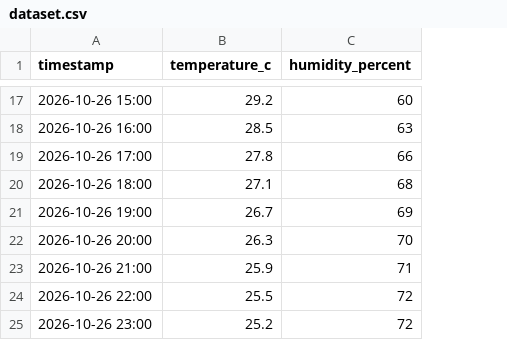
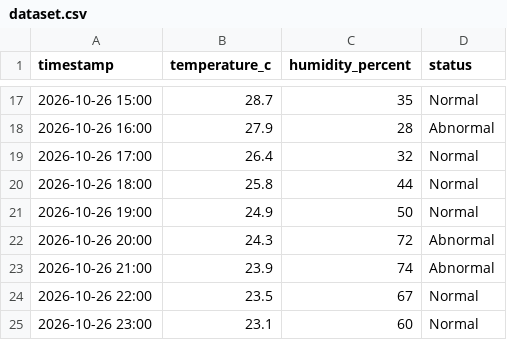
Before and after one commit to anbhuleaditi1111/TemperatureHumidityUI, a CSV file: dataset.csv, drawn as a sheet; only a part is shown, gaps mark what is left out; the diff covers the shown part only; the diff names each change by its address in the sheet, - before the commit and + after, or states it on an @@ line.

```diff
--- a/dataset.csv
+++ b/dataset.csv
+column D (status), rows 17-25: Normal | Abnormal | Normal | Normal | Normal | Abnormal | Abnormal | Normal | Normal
-B17 (temperature_c): 29.2
+B17 (temperature_c): 28.7
-C17 (humidity_percent): 60
+C17 (humidity_percent): 35
-B18 (temperature_c): 28.5
+B18 (temperature_c): 27.9
-C18 (humidity_percent): 63
+C18 (humidity_percent): 28
-B19 (temperature_c): 27.8
+B19 (temperature_c): 26.4
-C19 (humidity_percent): 66
+C19 (humidity_percent): 32
-B20 (temperature_c): 27.1
+B20 (temperature_c): 25.8
-C20 (humidity_percent): 68
+C20 (humidity_percent): 44
-B21 (temperature_c): 26.7
+B21 (temperature_c): 24.9
-C21 (humidity_percent): 69
+C21 (humidity_percent): 50
-B22 (temperature_c): 26.3
+B22 (temperature_c): 24.3
-C22 (humidity_percent): 70
+C22 (humidity_percent): 72
-B23 (temperature_c): 25.9
+B23 (temperature_c): 23.9
-C23 (humidity_percent): 71
+C23 (humidity_percent): 74
-B24 (temperature_c): 25.5
+B24 (temperature_c): 23.5
-C24 (humidity_percent): 72
+C24 (humidity_percent): 67
-B25 (temperature_c): 25.2
+B25 (temperature_c): 23.1
-C25 (humidity_percent): 72
+C25 (humidity_percent): 60
```
Also changed, not shown: 30 edited cells elsewhere in this file, 3 other files.
